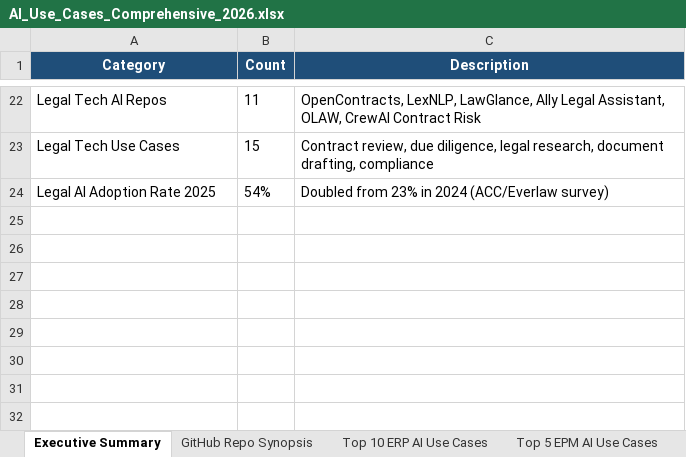
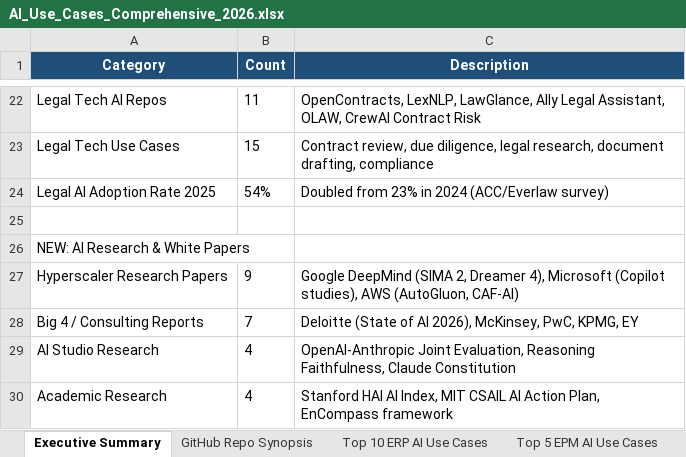
Before and after one commit to henrypapiz-maker/UseCaseRepo-Claude-Feb-2026, an Excel workbook: AI_Use_Cases_Comprehensive_2026.xlsx, sheet Executive Summary, drawn as a sheet; only a part is shown, gaps mark what is left out; values as stored, in another font and other column widths than the file's, no borders; the diff names each change by its address in the sheet, - before the commit and + after, or states it on an @@ line.

```diff
--- a/AI_Use_Cases_Comprehensive_2026.xlsx (sheet Executive Summary)
+++ b/AI_Use_Cases_Comprehensive_2026.xlsx (sheet Executive Summary)
+row 25: (empty)
+row 26: NEW: AI Research & White Papers
+row 27: Hyperscaler Research Papers | 9 | Google DeepMind (SIMA 2, Dreamer 4), Microsoft (Copilot studies), AWS (AutoGluon, CAF-AI)
+row 28: Big 4 / Consulting Reports | 7 | Deloitte (State of AI 2026), McKinsey, PwC, KPMG, EY
+row 29: AI Studio Research | 4 | OpenAI-Anthropic Joint Evaluation, Reasoning Faithfulness, Claude Constitution
+row 30: Academic Research | 4 | Stanford HAI AI Index, MIT CSAIL AI Action Plan, EnCompass framework
```
Also changed, not shown: other sheet tabs.
